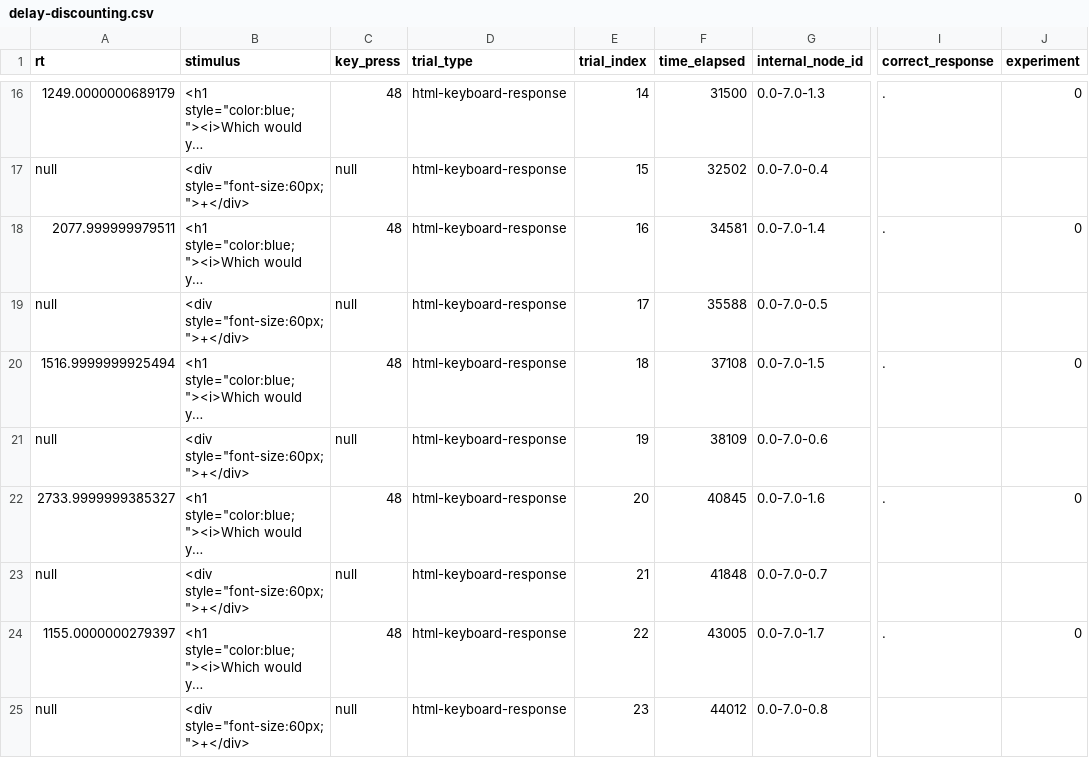
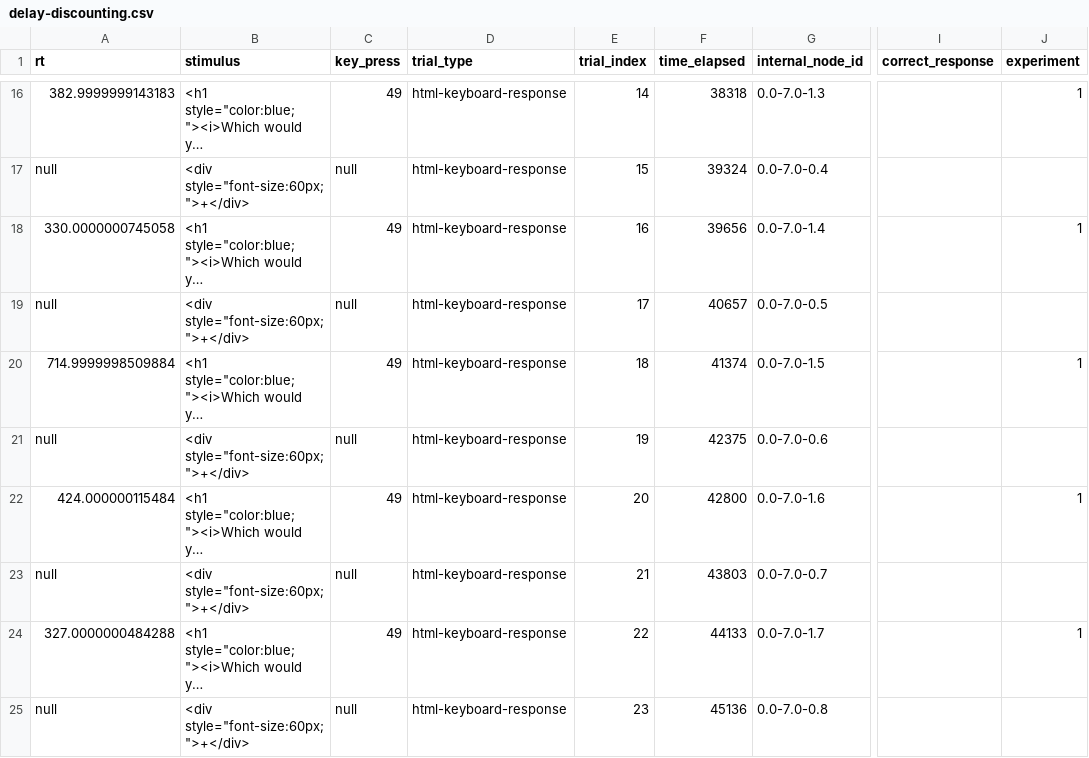
Before and after one commit to belieflab/delayDiscounting, a CSV file: data/delay-discounting.csv, drawn as a sheet; only a part is shown, gaps mark what is left out; long unchanged cells end in …; the diff covers the shown part only; the diff names each change by its address in the sheet, - before the commit and + after, or states it on an @@ line.

```diff
--- a/data/delay-discounting.csv
+++ b/data/delay-discounting.csv
-A16 (rt): 1249.0000000689179
+A16 (rt): 382.9999999143183
-C16 (key_press): 48
+C16 (key_press): 49
-F16 (time_elapsed): 31500
+F16 (time_elapsed): 38318
-I16 (correct_response): .
+I16 (correct_response): (empty)
-J16 (experiment): 0
+J16 (experiment): 1
-F17 (time_elapsed): 32502
+F17 (time_elapsed): 39324
-A18 (rt): 2077.999999979511
+A18 (rt): 330.0000000745058
-C18 (key_press): 48
+C18 (key_press): 49
-F18 (time_elapsed): 34581
+F18 (time_elapsed): 39656
-I18 (correct_response): .
+I18 (correct_response): (empty)
-J18 (experiment): 0
+J18 (experiment): 1
-F19 (time_elapsed): 35588
+F19 (time_elapsed): 40657
-A20 (rt): 1516.9999999925494
+A20 (rt): 714.9999998509884
-C20 (key_press): 48
+C20 (key_press): 49
-F20 (time_elapsed): 37108
+F20 (time_elapsed): 41374
-I20 (correct_response): .
+I20 (correct_response): (empty)
-J20 (experiment): 0
+J20 (experiment): 1
-F21 (time_elapsed): 38109
+F21 (time_elapsed): 42375
-A22 (rt): 2733.9999999385327
+A22 (rt): 424.000000115484
-C22 (key_press): 48
+C22 (key_press): 49
-F22 (time_elapsed): 40845
+F22 (time_elapsed): 42800
-I22 (correct_response): .
+I22 (correct_response): (empty)
-J22 (experiment): 0
+J22 (experiment): 1
-F23 (time_elapsed): 41848
+F23 (time_elapsed): 43803
-A24 (rt): 1155.0000000279397
+A24 (rt): 327.0000000484288
-C24 (key_press): 48
+C24 (key_press): 49
-F24 (time_elapsed): 43005
+F24 (time_elapsed): 44133
-I24 (correct_response): .
+I24 (correct_response): (empty)
-J24 (experiment): 0
+J24 (experiment): 1
-F25 (time_elapsed): 44012
+F25 (time_elapsed): 45136
```
Also changed, not shown: 144 edited cells elsewhere in this file, 1 other file.
